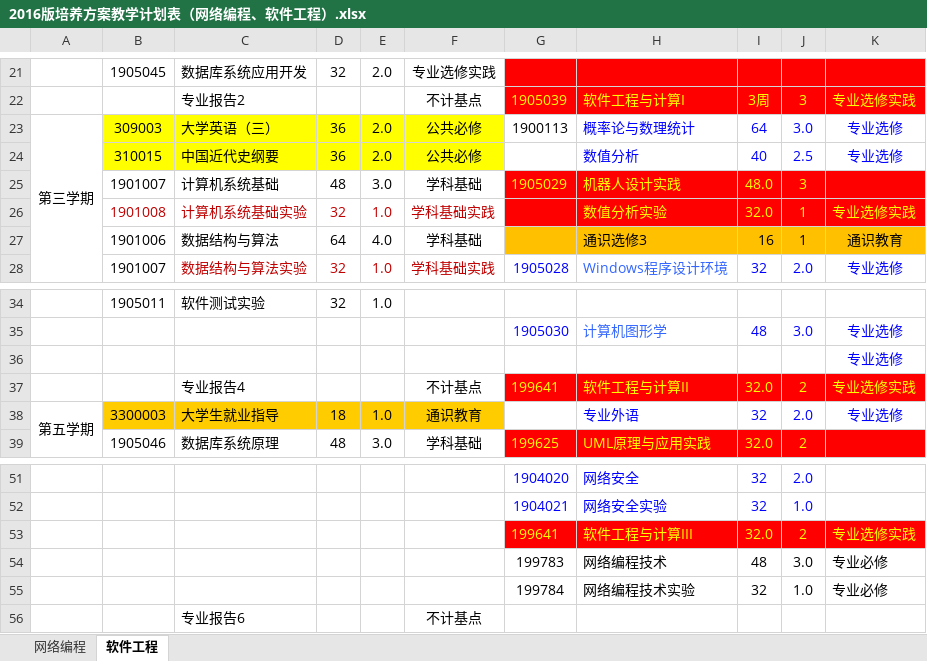
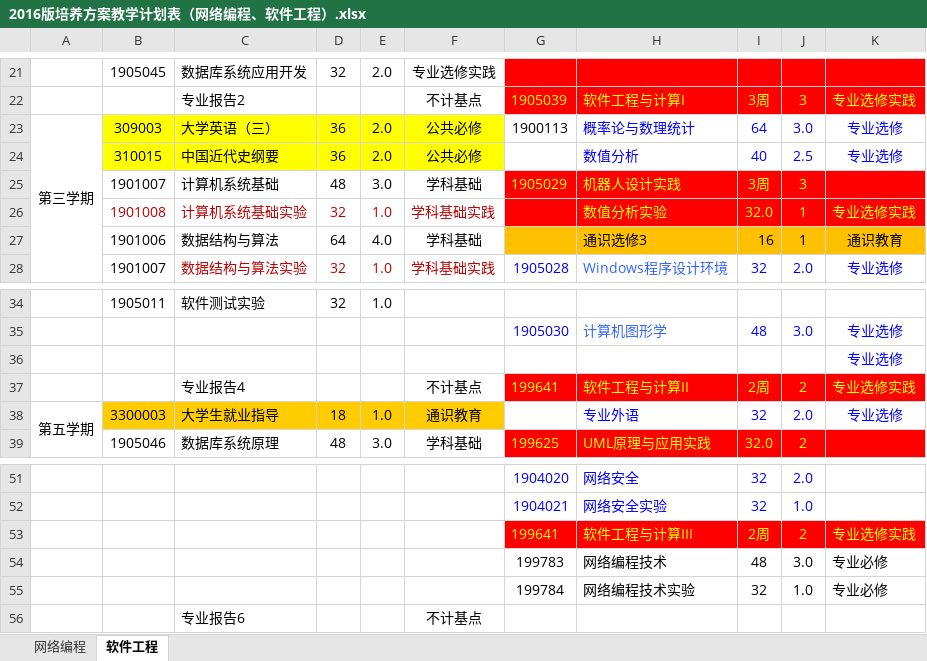
Before and after one commit to ciecclm/2016-, an Excel workbook: 2016版培养方案教学计划表（网络编程、软件工程）.xlsx, sheet 软件工程, drawn as a sheet; only a part is shown, gaps mark what is left out; values as stored, in another font and other column widths than the file's, no borders; the diff names each change by its address in the sheet, - before the commit and + after, or states it on an @@ line.

```diff
--- a/2016版培养方案教学计划表（网络编程、软件工程）.xlsx (sheet 软件工程)
+++ b/2016版培养方案教学计划表（网络编程、软件工程）.xlsx (sheet 软件工程)
-I25: 48.0
+I25: 3周
-I37: 32.0
+I37: 2周
-I53: 32.0
+I53: 2周
```
Also changed, not shown: sheet 网络编程.
